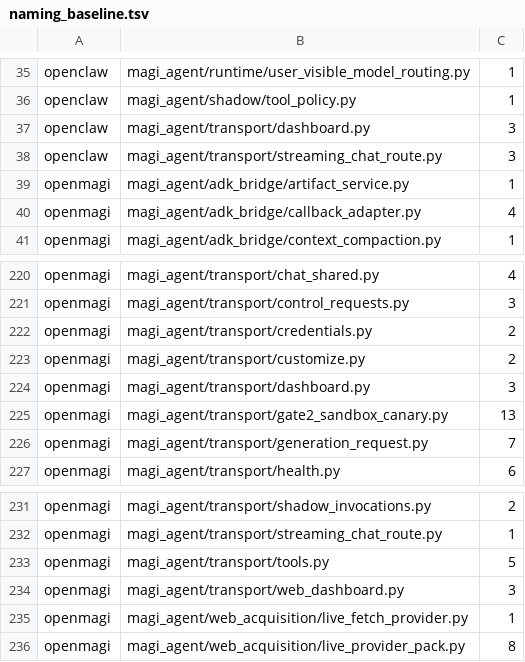
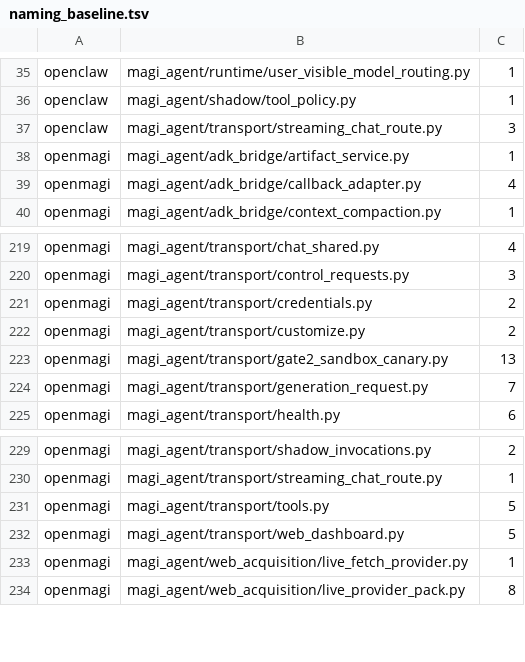
Before and after one commit to openmagi/magi-agent, a TSV file: scripts/naming_baseline.tsv, drawn as a sheet; only a part is shown, gaps mark what is left out.

Commit message:
refactor(transport): use static dashboard bundle only
Merge PR #478 after green CI.

```diff
--- a/scripts/naming_baseline.tsv
+++ b/scripts/naming_baseline.tsv
@@ -36,3 +36,2 @@ openclaw	magi_agent/runtime/user_visible_model_routing.py	1
 openclaw	magi_agent/shadow/tool_policy.py	1
-openclaw	magi_agent/transport/dashboard.py	3
 openclaw	magi_agent/transport/streaming_chat_route.py	3
@@ -223,3 +222,2 @@ openmagi	magi_agent/transport/credentials.py	2
 openmagi	magi_agent/transport/customize.py	2
-openmagi	magi_agent/transport/dashboard.py	3
 openmagi	magi_agent/transport/gate2_sandbox_canary.py	13
@@ -233,3 +231,3 @@ openmagi	magi_agent/transport/streaming_chat_route.py	1
 openmagi	magi_agent/transport/tools.py	5
-openmagi	magi_agent/transport/web_dashboard.py	3
+openmagi	magi_agent/transport/web_dashboard.py	5
 openmagi	magi_agent/web_acquisition/live_fetch_provider.py	1
```
Also changed, not shown: 5 other files.
